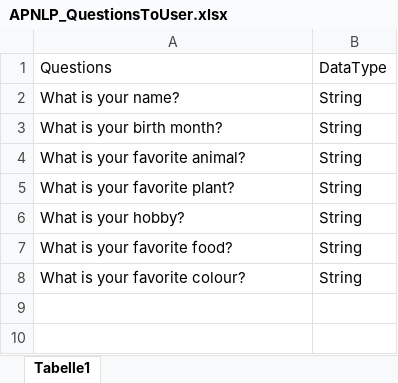
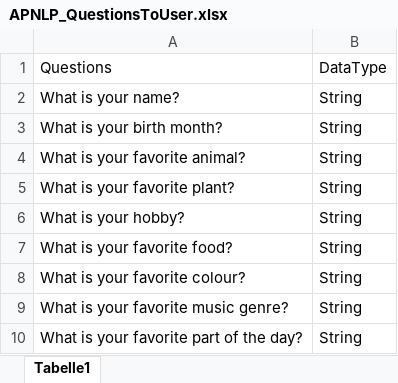
Before and after one commit to ElisaNguyen/Pokerator, an Excel workbook: Data/APNLP_QuestionsToUser.xlsx, sheet Tabelle1, drawn as a sheet; values as stored, in another font and other column widths than the file's, no borders; the diff names each change by its address in the sheet, - before the commit and + after, or states it on an @@ line.

```diff
--- a/Data/APNLP_QuestionsToUser.xlsx (sheet Tabelle1)
+++ b/Data/APNLP_QuestionsToUser.xlsx (sheet Tabelle1)
+row 9: What is your favorite music genre? | String
+row 10: What is your favorite part of the day? | String
```
Also changed, not shown: 2 other files.
